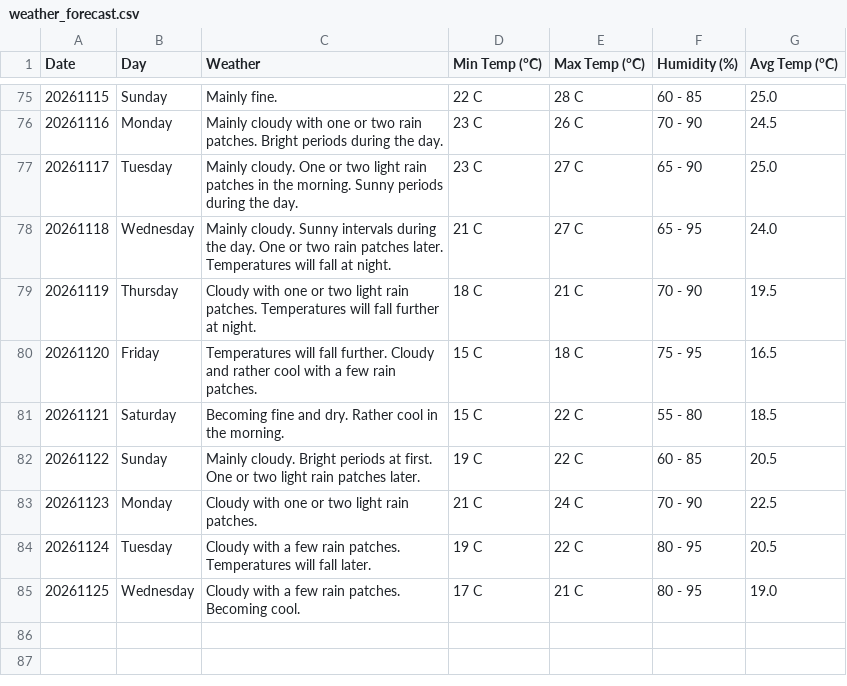
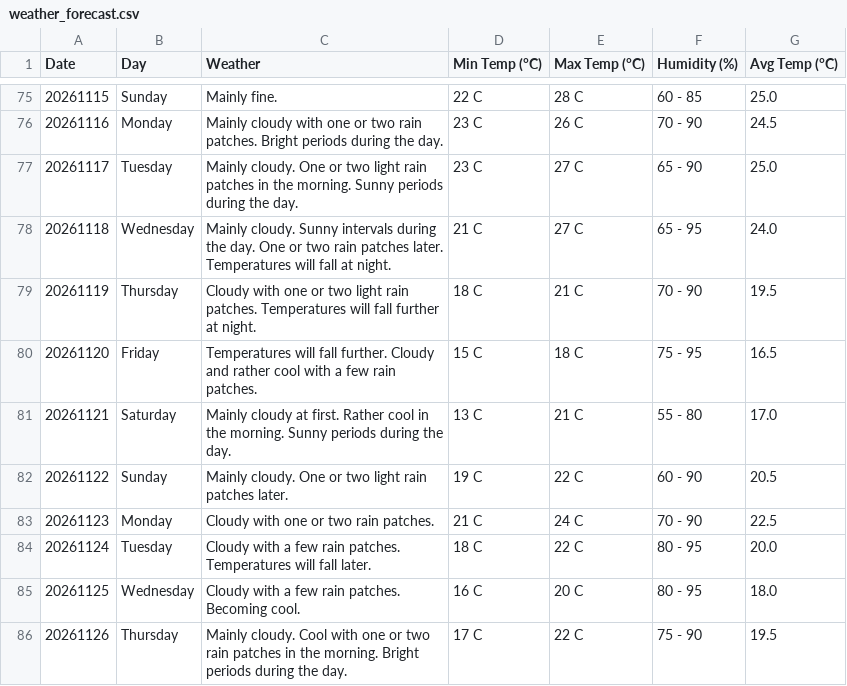
Before and after one commit to claymorewatchout-ops/weather-crawler, a CSV file: weather_forecast.csv, drawn as a sheet; only a part is shown, gaps mark what is left out.

```diff
--- a/weather_forecast.csv
+++ b/weather_forecast.csv
@@ -80,6 +80,7 @@ Date,Day,Weather,Min Temp (°C),Max Temp (°C),Humidity (%),Avg Temp (°C)
 20261120,Friday,Temperatures will fall further. Cloudy and rather cool with a few rain patches.,15 C,18 C,75 - 95,16.5
-20261121,Saturday,Becoming fine and dry. Rather cool in the morning.,15 C,22 C,55 - 80,18.5
-20261122,Sunday,Mainly cloudy. Bright periods at first. One or two light rain patches later.,19 C,22 C,60 - 85,20.5
-20261123,Monday,Cloudy with one or two light rain patches.,21 C,24 C,70 - 90,22.5
-20261124,Tuesday,Cloudy with a few rain patches. Temperatures will fall later.,19 C,22 C,80 - 95,20.5
-20261125,Wednesday,Cloudy with a few rain patches. Becoming cool.,17 C,21 C,80 - 95,19.0
+20261121,Saturday,Mainly cloudy at first. Rather cool in the morning. Sunny periods during the day.,13 C,21 C,55 - 80,17.0
+20261122,Sunday,Mainly cloudy. One or two light rain patches later.,19 C,22 C,60 - 90,20.5
+20261123,Monday,Cloudy with one or two rain patches.,21 C,24 C,70 - 90,22.5
+20261124,Tuesday,Cloudy with a few rain patches. Temperatures will fall later.,18 C,22 C,80 - 95,20.0
+20261125,Wednesday,Cloudy with a few rain patches. Becoming cool.,16 C,20 C,80 - 95,18.0
+20261126,Thursday,Mainly cloudy. Cool with one or two rain patches in the morning. Bright periods during the day.,17 C,22 C,75 - 90,19.5
```
